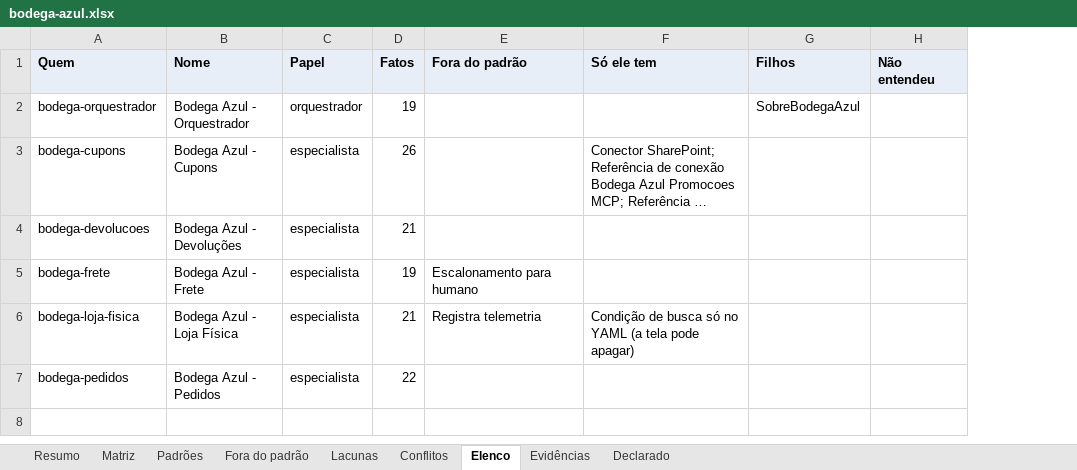
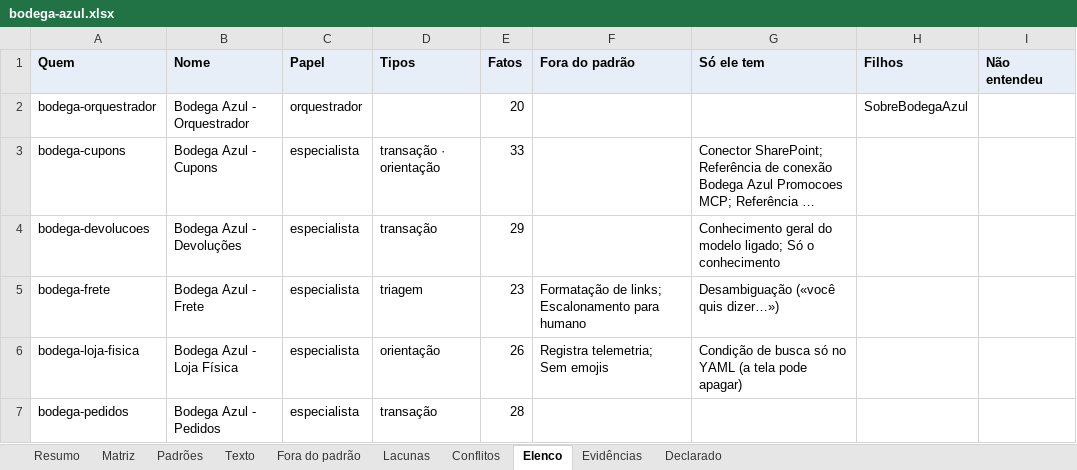
Before and after one commit to ruinosus/dna, an Excel workbook: docs/cast-list/examples/bodega-azul.xlsx, sheet Elenco, drawn as a sheet; long unchanged cells end in …; values as stored, in another font and other column widths than the file's, no borders; addresses are those after the commit; the diff names each change by its address in the sheet, - before the commit and + after, or states it on an @@ line.

```diff
--- a/docs/cast-list/examples/bodega-azul.xlsx (sheet Elenco)
+++ b/docs/cast-list/examples/bodega-azul.xlsx (sheet Elenco)
+sheet tab: Texto
+column D (Tipos), rows 3-7: transação · orientação | transação | triagem | orientação | transação
-E2 (Fatos): 19
+E2 (Fatos): 20
-E3 (Fatos): 26
+E3 (Fatos): 33
-E4 (Fatos): 21
+E4 (Fatos): 29
-G4 (Só ele tem): (empty)
+G4 (Só ele tem): Conhecimento geral do modelo ligado; Só o conhecimento
-E5 (Fatos): 19
+E5 (Fatos): 23
-F5 (Fora do padrão): Escalonamento para humano
+F5 (Fora do padrão): Formatação de links; Escalonamento para humano
-G5 (Só ele tem): (empty)
+G5 (Só ele tem): Desambiguação («você quis dizer…»)
-E6 (Fatos): 21
+E6 (Fatos): 26
-F6 (Fora do padrão): Registra telemetria
+F6 (Fora do padrão): Registra telemetria; Sem emojis
-E7 (Fatos): 22
+E7 (Fatos): 28
```
Also changed, not shown: sheet Evidências, sheet Matriz, sheet Padrões, sheet Fora do padrão, sheet Resumo, sheet Lacunas, 14 other files.
